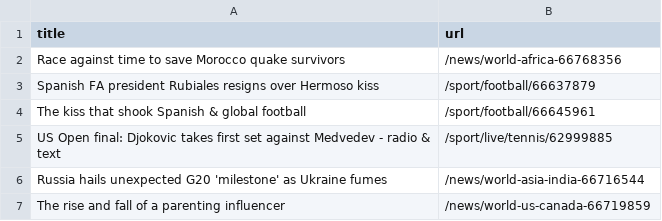
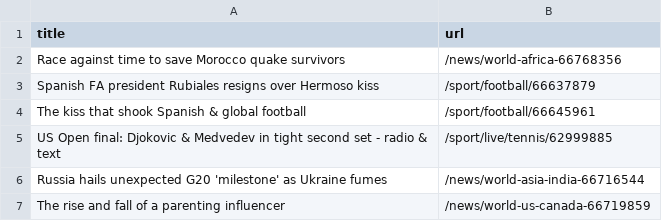
Before and after one commit to jsoma/automatic-scraper-bbc, a CSV file: bbc.csv, drawn as a sheet; only a part is shown.

```diff
--- a/bbc.csv
+++ b/bbc.csv
@@ -4,3 +4,3 @@ Spanish FA president Rubiales resigns over Hermoso kiss,/sport/football/66637879
 The kiss that shook Spanish & global football,/sport/football/66645961
-US Open final: Djokovic takes first set against Medvedev - radio & text,/sport/live/tennis/62999885
+US Open final: Djokovic & Medvedev in tight second set - radio & text,/sport/live/tennis/62999885
 Russia hails unexpected G20 'milestone' as Ukraine fumes,/news/world-asia-india-66716544
```
